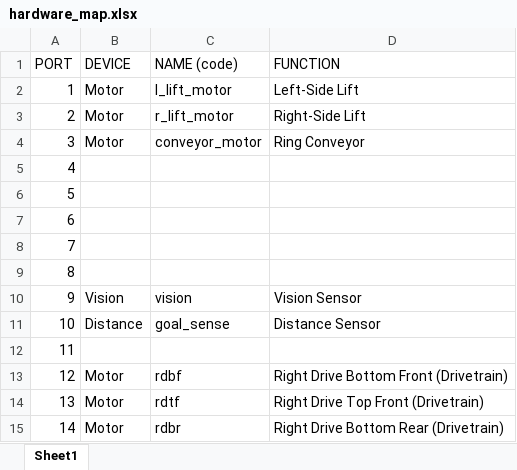
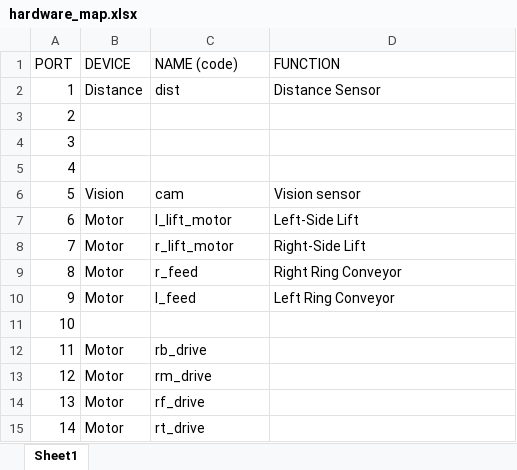
Before and after one commit to RIT-VEX-U/2021-2022-BIG, an Excel workbook: hardware_map.xlsx, sheet Sheet1, drawn as a sheet; only a part is shown; values as stored, in another font and other column widths than the file's, no borders; the diff covers the shown part only; the diff names each change by its address in the sheet, - before the commit and + after, or states it on an @@ line.

Commit message:
Changed hardware ports and refactored

```diff
--- a/hardware_map.xlsx (sheet Sheet1)
+++ b/hardware_map.xlsx (sheet Sheet1)
-B2 (DEVICE): Motor
+B2 (DEVICE): Distance
-C2 (NAME (code)): l_lift_motor
+C2 (NAME (code)): dist
-D2 (FUNCTION): Left-Side Lift
+D2 (FUNCTION): Distance Sensor
-B3:B4 (DEVICE): Motor
+B3:B4 (DEVICE): (empty)
-C3 (NAME (code)): r_lift_motor
+C3 (NAME (code)): (empty)
-D3 (FUNCTION): Right-Side Lift
+D3 (FUNCTION): (empty)
-C4 (NAME (code)): conveyor_motor
+C4 (NAME (code)): (empty)
-D4 (FUNCTION): Ring Conveyor
+D4 (FUNCTION): (empty)
-B6 (DEVICE): (empty)
+B6 (DEVICE): Vision
-C6 (NAME (code)): (empty)
+C6 (NAME (code)): cam
-D6 (FUNCTION): (empty)
+D6 (FUNCTION): Vision sensor
-B7:B9 (DEVICE): (empty)
+B7:B9 (DEVICE): Motor
-C7 (NAME (code)): (empty)
+C7 (NAME (code)): l_lift_motor
-D7 (FUNCTION): (empty)
+D7 (FUNCTION): Left-Side Lift
-C8 (NAME (code)): (empty)
+C8 (NAME (code)): r_lift_motor
-D8 (FUNCTION): (empty)
+D8 (FUNCTION): Right-Side Lift
-C9 (NAME (code)): (empty)
+C9 (NAME (code)): r_feed
-D9 (FUNCTION): (empty)
+D9 (FUNCTION): Right Ring Conveyor
-B10 (DEVICE): Vision
+B10 (DEVICE): Motor
-C10 (NAME (code)): vision
+C10 (NAME (code)): l_feed
-D10 (FUNCTION): Vision Sensor
+D10 (FUNCTION): Left Ring Conveyor
-B11 (DEVICE): Distance
+B11 (DEVICE): (empty)
-C11 (NAME (code)): goal_sense
+C11 (NAME (code)): (empty)
-D11 (FUNCTION): Distance Sensor
+D11 (FUNCTION): (empty)
-B12 (DEVICE): (empty)
+B12 (DEVICE): Motor
-C12 (NAME (code)): (empty)
+C12 (NAME (code)): rb_drive
-C13 (NAME (code)): rdbf
+C13 (NAME (code)): rm_drive
-D13 (FUNCTION): Right Drive Bottom Front (Drivetrain)
+D13 (FUNCTION): (empty)
-C14 (NAME (code)): rdtf
+C14 (NAME (code)): rf_drive
-D14 (FUNCTION): Right Drive Top Front (Drivetrain)
+D14 (FUNCTION): (empty)
-C15 (NAME (code)): rdbr
+C15 (NAME (code)): rt_drive
-D15 (FUNCTION): Right Drive Bottom Rear (Drivetrain)
+D15 (FUNCTION): (empty)
```
Also changed, not shown: 36 edited cells elsewhere in this sheet, 8 other files.
